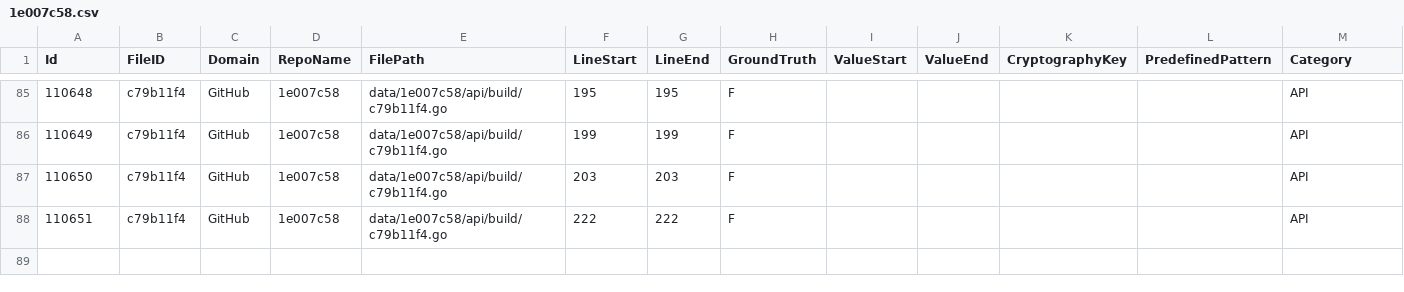
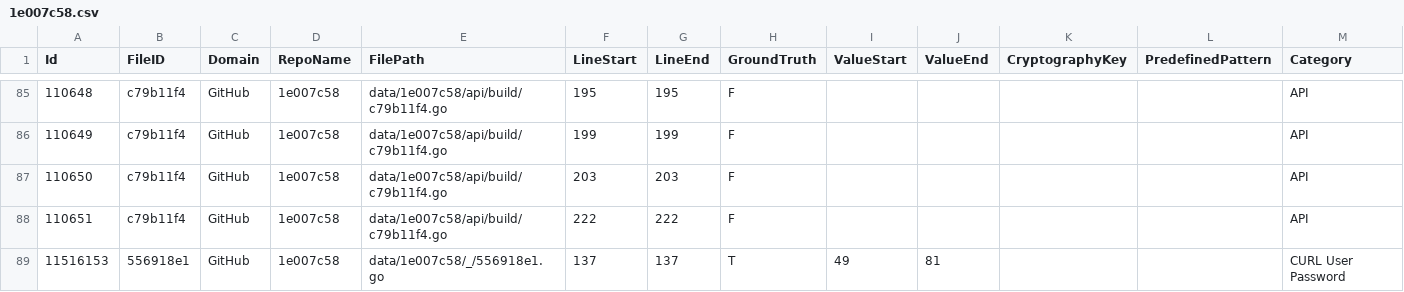
Before and after one commit to Samsung/CredData, a CSV file: meta/1e007c58.csv, drawn as a sheet; only a part is shown, gaps mark what is left out.

```diff
--- a/meta/1e007c58.csv
+++ b/meta/1e007c58.csv
@@ -88 +88,2 @@ Id,FileID,Domain,RepoName,FilePath,LineStart,LineEnd,GroundTruth,ValueStart,Valu
 110651,c79b11f4,GitHub,1e007c58,data/1e007c58/api/build/c79b11f4.go,222,222,F,,,,,API
+11516153,556918e1,GitHub,1e007c58,data/1e007c58/_/556918e1.go,137,137,T,49,81,,,CURL User Password
```
Also changed, not shown: meta/387016a6.csv, meta/a0cd6261.csv, 3 other files.
